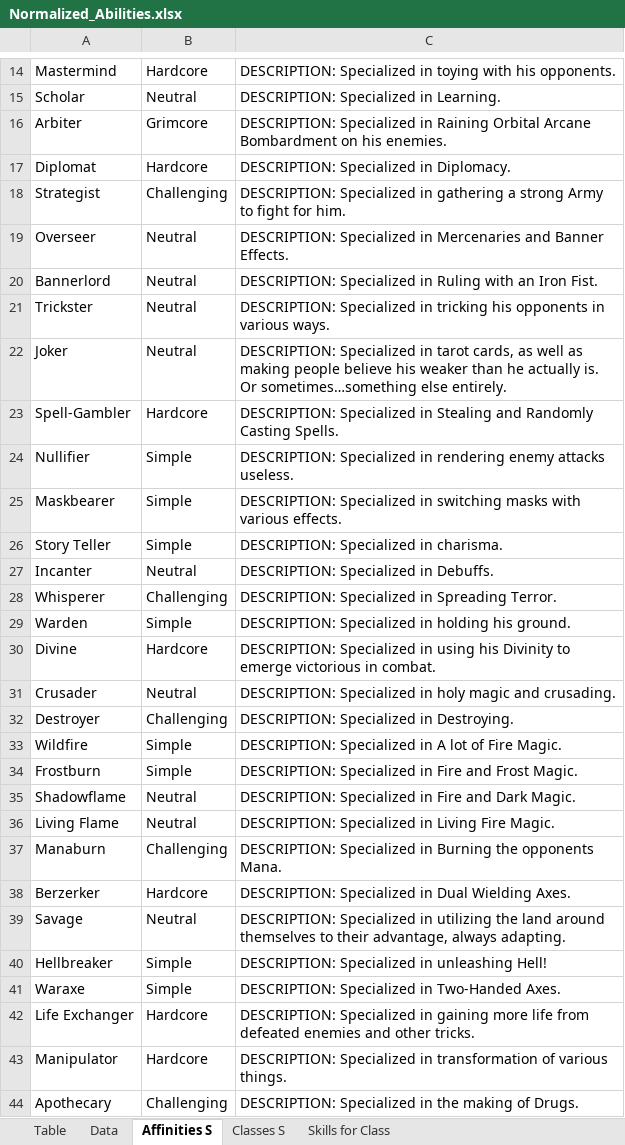
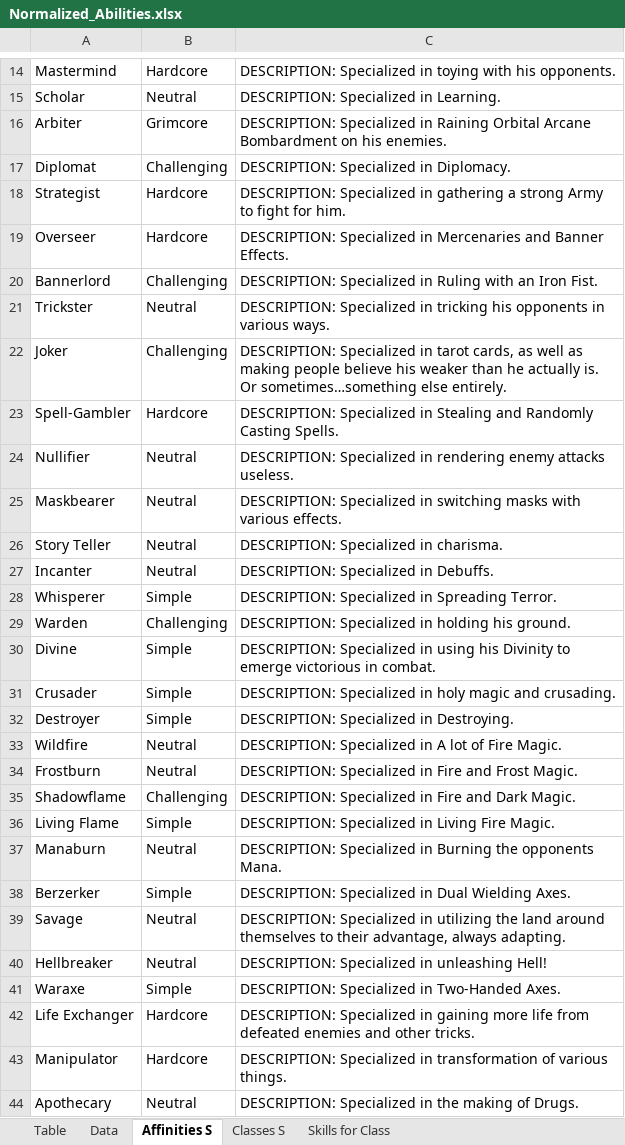
Before and after one commit to PyroMantra/warpedoriginal, an Excel workbook: static/Data/Normalized_Abilities.xlsx, sheet Affinities S, drawn as a sheet; only a part is shown, gaps mark what is left out; values as stored, in another font and other column widths than the file's, no borders; table styles not drawn; the diff covers the shown part only; the diff names each change by its address in the sheet, - before the commit and + after, or states it on an @@ line.

```diff
--- a/static/Data/Normalized_Abilities.xlsx (sheet Affinities S)
+++ b/static/Data/Normalized_Abilities.xlsx (sheet Affinities S)
-B17: Hardcore
+B17: Challenging
-B18: Challenging
+B18: Hardcore
-B19: Neutral
+B19: Hardcore
-B20: Neutral
+B20: Challenging
-B22: Neutral
+B22: Challenging
-B24:B26: Simple
+B24:B26: Neutral
-B28: Challenging
+B28: Simple
-B29: Simple
+B29: Challenging
-B30: Hardcore
+B30: Simple
-B31: Neutral
+B31: Simple
-B32: Challenging
+B32: Simple
-B33:B34: Simple
+B33:B34: Neutral
-B35: Neutral
+B35: Challenging
-B36: Neutral
+B36: Simple
-B37: Challenging
+B37: Neutral
-B38: Hardcore
+B38: Simple
-B40: Simple
+B40: Neutral
-B44: Challenging
+B44: Neutral
```
Also changed, not shown: 1 added row, 1 removed row and 34 edited cells elsewhere in this sheet, sheet Table, sheet Data.
